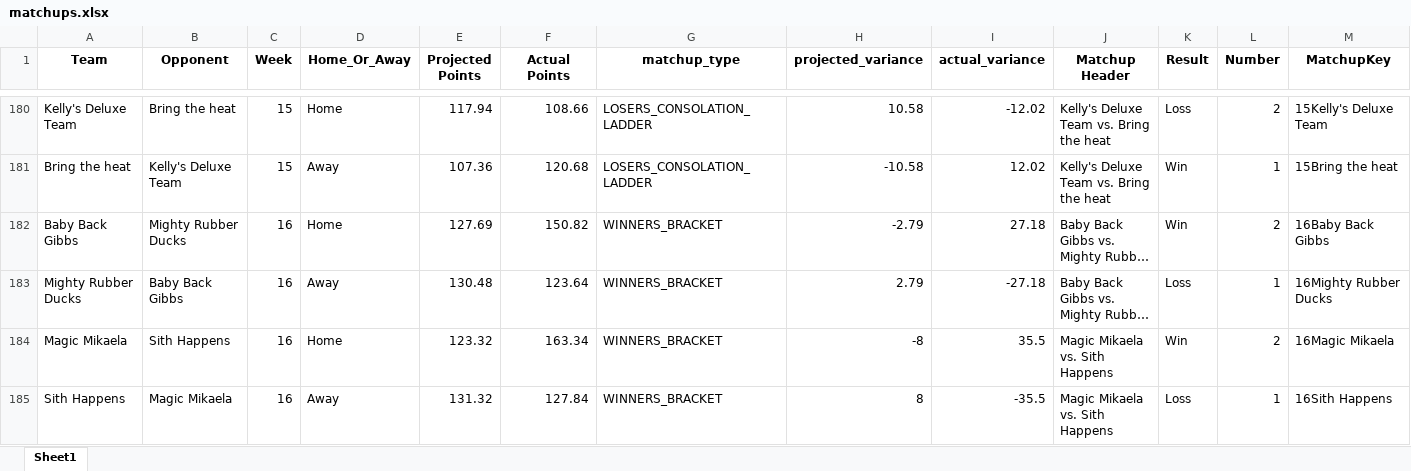
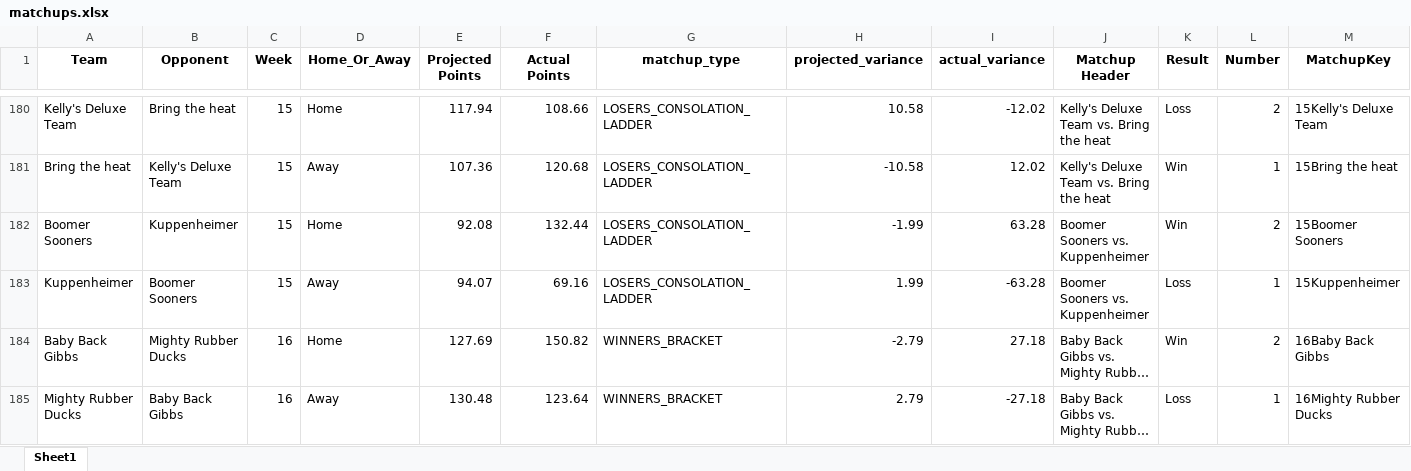
Before and after one commit to akstl1/jonesfantasyfootball, an Excel workbook: matchups.xlsx, sheet Sheet1, drawn as a sheet; only a part is shown, gaps mark what is left out; the shorter side is filled out with more unchanged rows; long unchanged cells end in …; values as stored, in another font and other column widths than the file's, no borders; rows hold the shown columns only; the diff names each change by its address in the sheet, - before the commit and + after, or states it on an @@ line.

```diff
--- a/matchups.xlsx (sheet Sheet1)
+++ b/matchups.xlsx (sheet Sheet1)
+row 182: Boomer Sooners | Kuppenheimer | 15 | Home | 92.08 | 132.44 | LOSERS_CONSOLATION_LADDER | -1.99 | 63.28 | Boomer Sooners vs. Kuppenheimer | Win | 2 | 15Boomer Sooners
+row 183: Kuppenheimer | Boomer Sooners | 15 | Away | 94.07 | 69.16 | LOSERS_CONSOLATION_LADDER | 1.99 | -63.28 | Boomer Sooners vs. Kuppenheimer | Loss | 1 | 15Kuppenheimer
```
Also changed, not shown: playerstable.xlsx, 9 other files.
